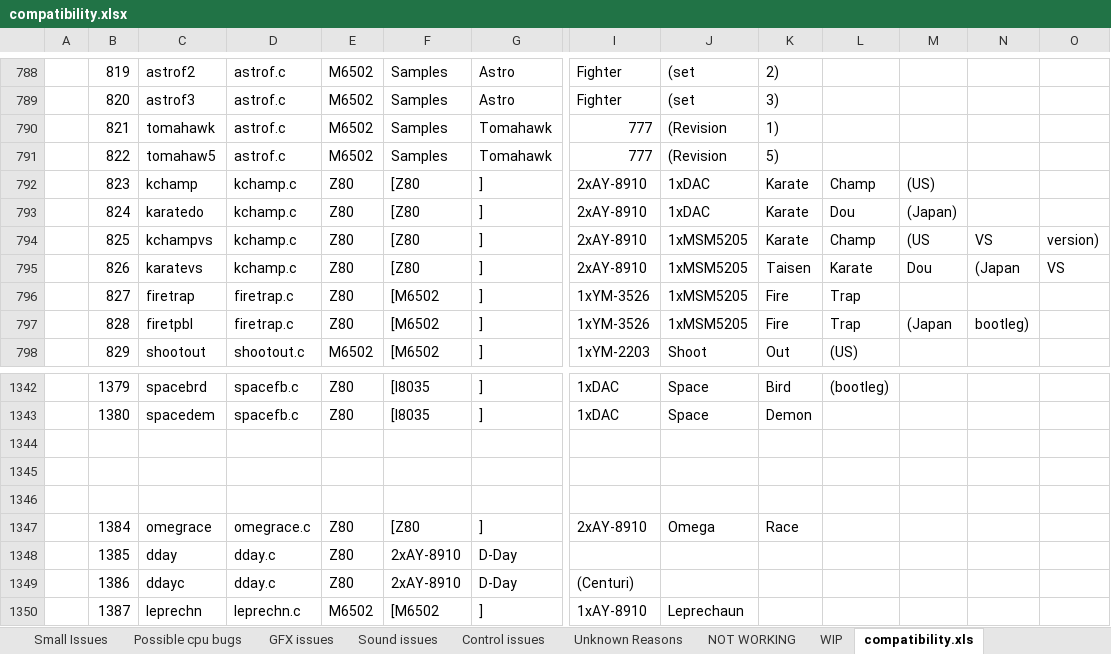
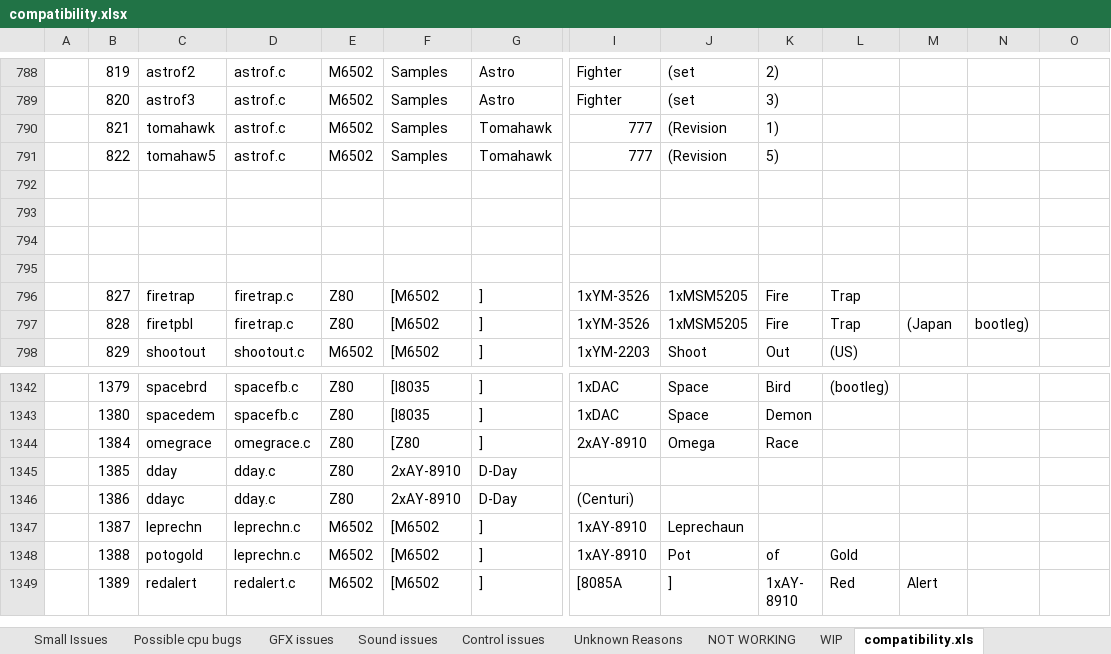
Before and after one commit to georgemoralis/arcadeflex, an Excel workbook: compatibility.xlsx, sheet compatibility.xls, drawn as a sheet; only a part is shown, gaps mark what is left out; the shorter side is filled out with more unchanged rows; values as stored, in another font and other column widths than the file's, no borders; rows hold the shown columns only; the diff names each change by its address in the sheet, - before the commit and + after, or states it on an @@ line.

Commit message:
added working kchamp driver

```diff
--- a/compatibility.xlsx (sheet compatibility.xls)
+++ b/compatibility.xlsx (sheet compatibility.xls)
-row 792:  | 823 | kchamp | kchamp.c | Z80 | [Z80 | ] | 2xAY-8910 | 1xDAC | Karate | Champ | (US)
+row 792: (empty)
-row 793:  | 824 | karatedo | kchamp.c | Z80 | [Z80 | ] | 2xAY-8910 | 1xDAC | Karate | Dou | (Japan)
+row 793: (empty)
-row 794:  | 825 | kchampvs | kchamp.c | Z80 | [Z80 | ] | 2xAY-8910 | 1xMSM5205 | Karate | Champ | (US | VS | version)
+row 794: (empty)
-row 795:  | 826 | karatevs | kchamp.c | Z80 | [Z80 | ] | 2xAY-8910 | 1xMSM5205 | Taisen | Karate | Dou | (Japan | VS
+row 795: (empty)
-row 1344: (empty)
-row 1345: (empty)
-row 1346: (empty)
```
Also changed, not shown: sheet Fully Playable, sheet status, 9 other files.
